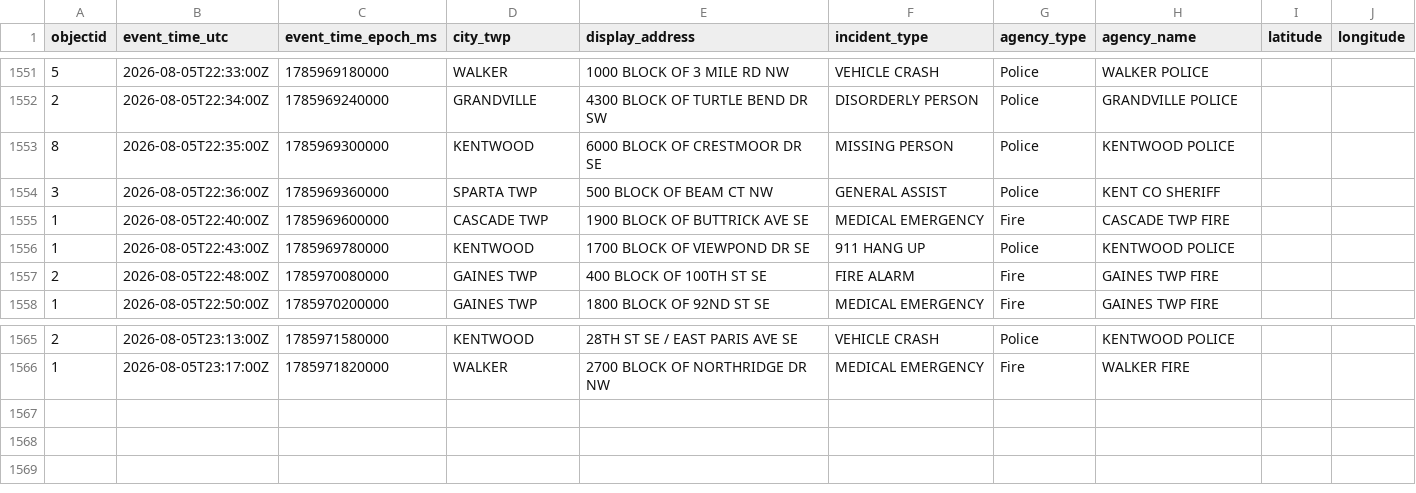
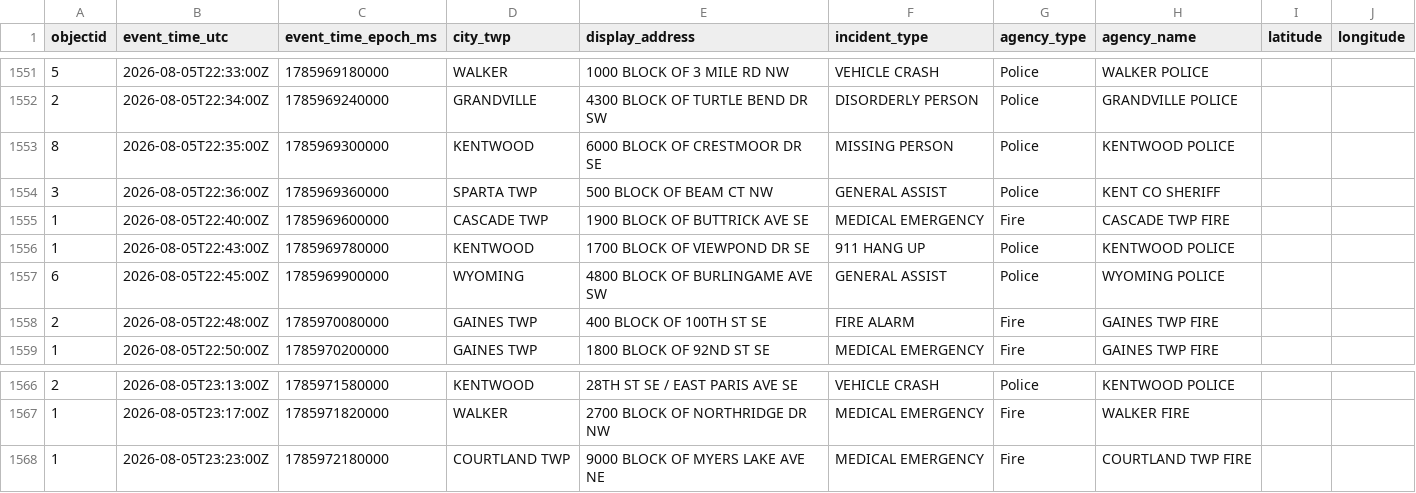
Before and after one commit to Cantica-Systems/west-michigan-dispatch, a CSV file: data/kent/2026-08.csv, drawn as a sheet; only a part is shown, gaps mark what is left out; the diff names each change by its address in the sheet, - before the commit and + after, or states it on an @@ line.

```diff
--- a/data/kent/2026-08.csv
+++ b/data/kent/2026-08.csv
+row 1557: 6 | 2026-08-05T22:45:00Z | 1785969900000 | WYOMING | 4800 BLOCK OF BURLINGAME AVE SW | GENERAL ASSIST | Police | WYOMING POLICE
+row 1568: 1 | 2026-08-05T23:23:00Z | 1785972180000 | COURTLAND TWP | 9000 BLOCK OF MYERS LAKE AVE NE | MEDICAL EMERGENCY | Fire | COURTLAND TWP FIRE
```
Also changed, not shown: data/grcity/2026-08.csv, 3 other files.
